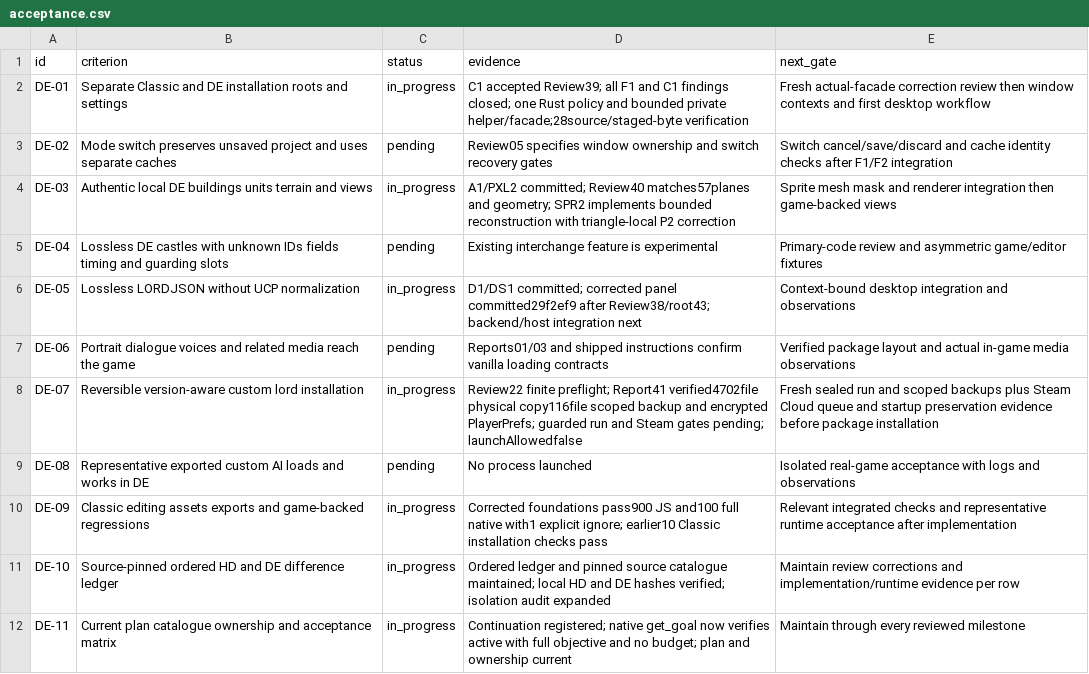
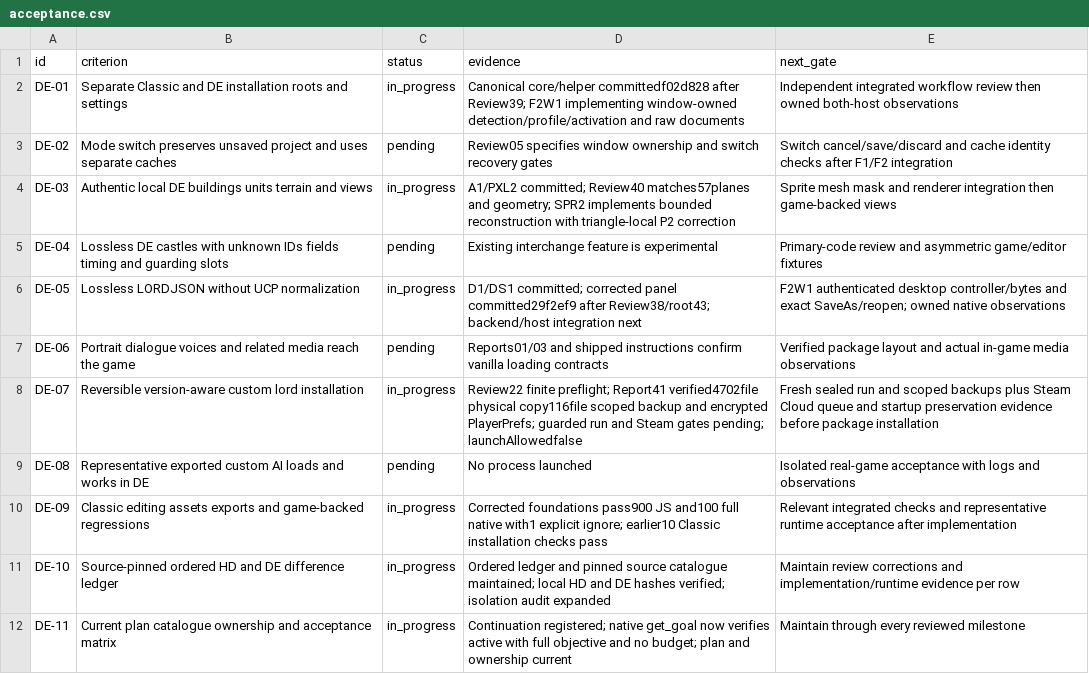
Before and after one commit to Krarilotus/AI-Toolkit, a CSV file: docs/de-mode/acceptance.csv, drawn as a sheet.

Commit message:
Track context-owned desktop integration [skip ci]

```diff
--- a/docs/de-mode/acceptance.csv
+++ b/docs/de-mode/acceptance.csv
@@ -1,3 +1,3 @@
 id,criterion,status,evidence,next_gate
-DE-01,Separate Classic and DE installation roots and settings,in_progress,C1 accepted Review39; all F1 and C1 findings closed; one Rust policy and bounded private helper/facade;28source/staged-byte verification,Fresh actual-facade correction review then window contexts and first desktop workflow
+DE-01,Separate Classic and DE installation roots and settings,in_progress,Canonical core/helper committedf02d828 after Review39; F2W1 implementing window-owned detection/profile/activation and raw documents,Independent integrated workflow review then owned both-host observations
 DE-02,Mode switch preserves unsaved project and uses separate caches,pending,Review05 specifies window ownership and switch recovery gates,Switch cancel/save/discard and cache identity checks after F1/F2 integration
@@ -5,3 +5,3 @@ DE-03,Authentic local DE buildings units terrain and views,in_progress,A1/PXL2 c
 DE-04,Lossless DE castles with unknown IDs fields timing and guarding slots,pending,Existing interchange feature is experimental,Primary-code review and asymmetric game/editor fixtures
-DE-05,Lossless LORDJSON without UCP normalization,in_progress,D1/DS1 committed; corrected panel committed29f2ef9 after Review38/root43; backend/host integration next,Context-bound desktop integration and observations
+DE-05,Lossless LORDJSON without UCP normalization,in_progress,D1/DS1 committed; corrected panel committed29f2ef9 after Review38/root43; backend/host integration next,F2W1 authenticated desktop controller/bytes and exact SaveAs/reopen; owned native observations
 DE-06,Portrait dialogue voices and related media reach the game,pending,Reports01/03 and shipped instructions confirm vanilla loading contracts,Verified package layout and actual in-game media observations
```
Also changed, not shown: 3 other files.
